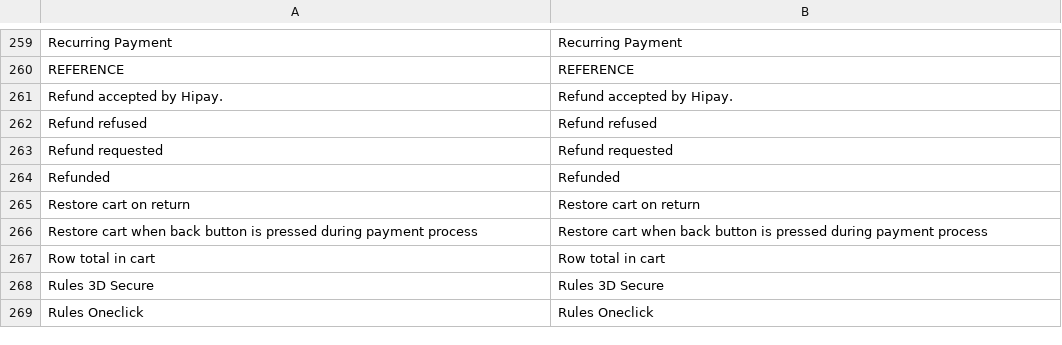
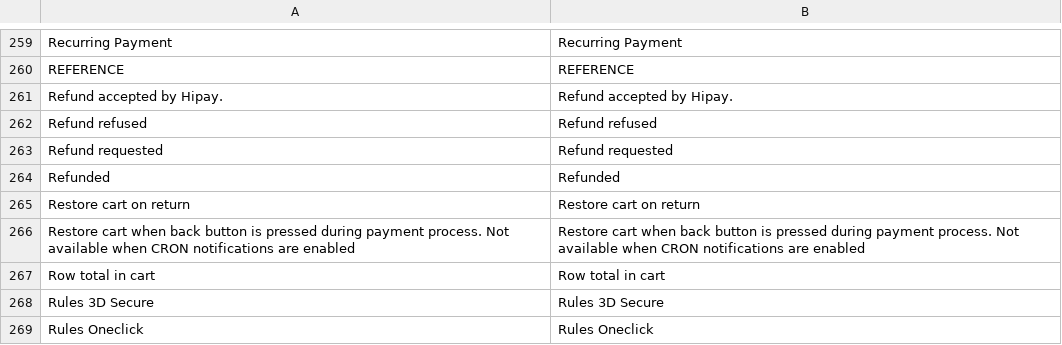
Before and after one commit to hipay/hipay-fullservice-sdk-magento2, a CSV file: i18n/en_US.csv, drawn as a sheet; only a part is shown, gaps mark what is left out.

```diff
--- a/i18n/en_US.csv
+++ b/i18n/en_US.csv
@@ -265,3 +265,3 @@
 "Restore cart on return","Restore cart on return"
-"Restore cart when back button is pressed during payment process","Restore cart when back button is pressed during payment process"
+"Restore cart when back button is pressed during payment process. Not available when CRON notifications are enabled","Restore cart when back button is pressed during payment process. Not available when CRON notifications are enabled"
 "Row total in cart","Row total in cart"
```
Also changed, not shown: i18n/fr_FR.csv, i18n/it_IT.csv, 1 other file.
